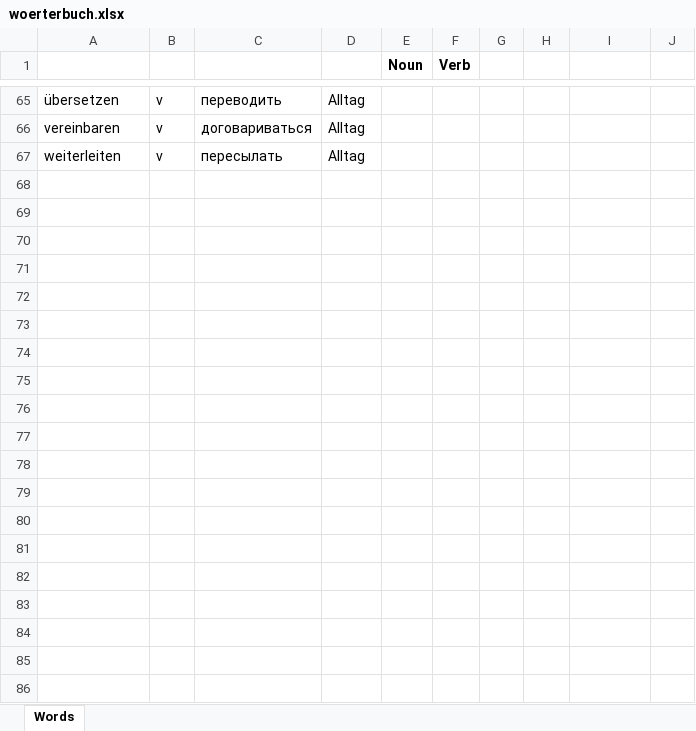
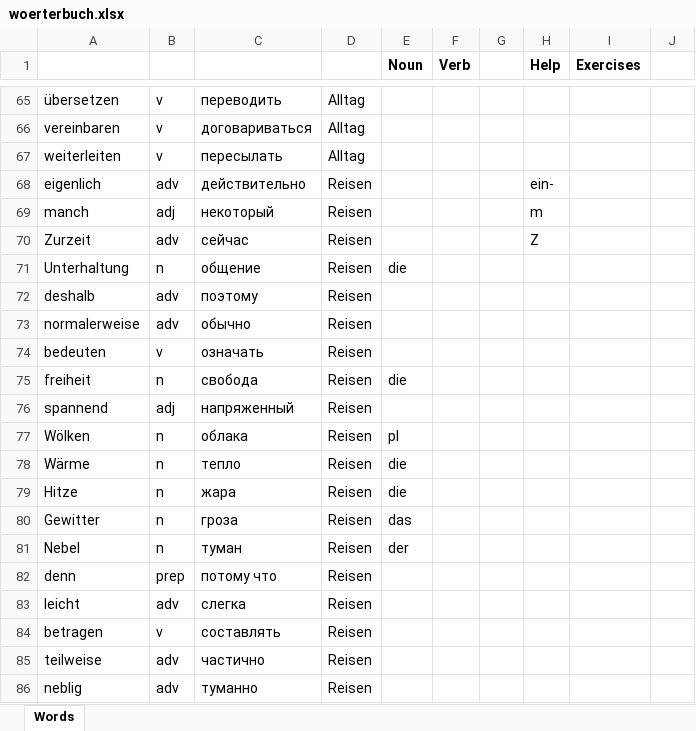
Before and after one commit to amvasil-v/das_woerterbuch, an Excel workbook: woerterbuch.xlsx, sheet Words, drawn as a sheet; only a part is shown, gaps mark what is left out; values as stored, in another font and other column widths than the file's, no borders; the diff covers the shown part only; the diff names each change by its address in the sheet, - before the commit and + after, or states it on an @@ line.

Commit message:
update dictionary

```diff
--- a/woerterbuch.xlsx (sheet Words)
+++ b/woerterbuch.xlsx (sheet Words)
-H1: (empty)
+H1: Help
-I1: (empty)
+I1: Exercises
+row 68: eigenlich | adv | действительно | Reisen |  |  |  | ein-
+row 69: manch | adj | некоторый | Reisen |  |  |  | m
+row 70: Zurzeit | adv | сейчас | Reisen |  |  |  | Z
+row 71: Unterhaltung | n | общение | Reisen | die
+row 72: deshalb | adv | поэтому | Reisen
+row 73: normalerweise | adv | обычно | Reisen
+row 74: bedeuten | v | означать | Reisen
+row 75: freiheit | n | свобода | Reisen | die
+row 76: spannend | adj | напряженный | Reisen
+row 77: Wölken | n | облака | Reisen | pl
+row 78: Wärme | n | тепло | Reisen | die
+row 79: Hitze | n | жара | Reisen | die
+row 80: Gewitter | n | гроза | Reisen | das
+row 81: Nebel | n | туман | Reisen | der
+row 82: denn | prep | потому что | Reisen
+row 83: leicht | adv | слегка | Reisen
+row 84: betragen | v | составлять | Reisen
+row 85: teilweise | adv | частично | Reisen
+row 86: neblig | adv | туманно | Reisen
```
Also changed, not shown: 74 added rows and 7 edited cells elsewhere in this sheet.
